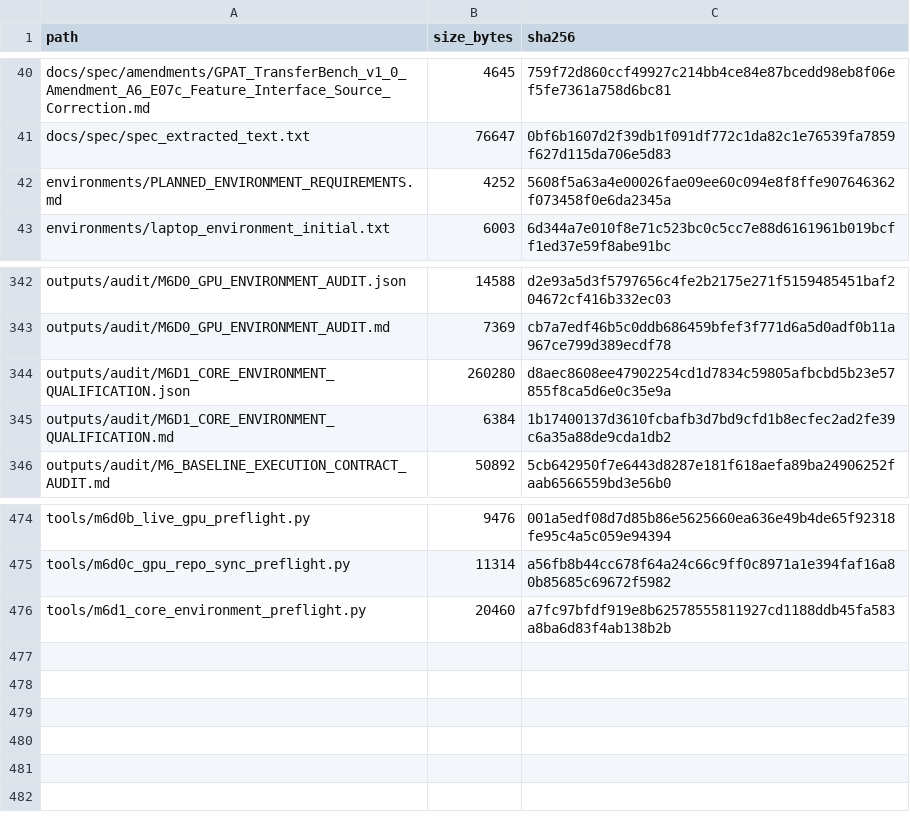
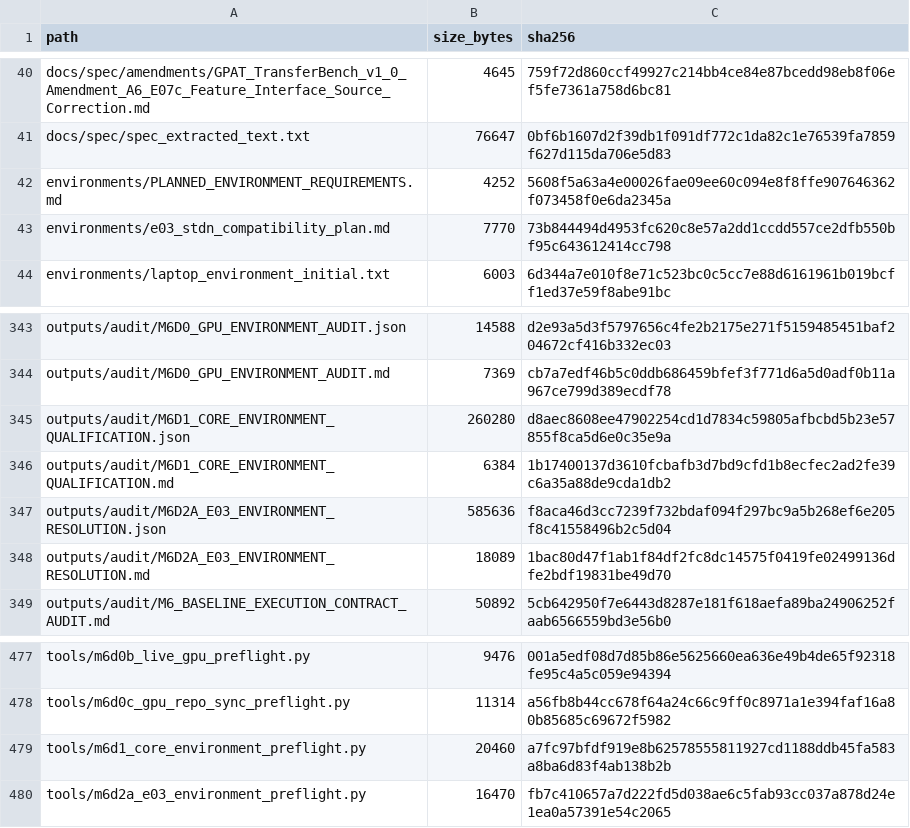
Before and after one commit to COngtuthien/GPAT_TransferBench, a CSV file: outputs/audit/ARTIFACT_INDEX.csv, drawn as a sheet; only a part is shown, gaps mark what is left out.

Commit message:
M6D2a: resolve E03 STDN environment compatibility

```diff
--- a/outputs/audit/ARTIFACT_INDEX.csv
+++ b/outputs/audit/ARTIFACT_INDEX.csv
@@ -42,2 +42,3 @@ docs/spec/spec_extracted_text.txt,76647,0bf6b1607d2f39db1f091df772c1da82c1e76539
 environments/PLANNED_ENVIRONMENT_REQUIREMENTS.md,4252,5608f5a63a4e00026fae09ee60c094e8f8ffe907646362f073458f0e6da2345a
+environments/e03_stdn_compatibility_plan.md,7770,73b844494d4953fc620c8e57a2dd1ccdd557ce2dfb550bf95c643612414cc798
 environments/laptop_environment_initial.txt,6003,6d344a7e010f8e71c523bc0c5cc7e88d6161961b019bcff1ed37e59f8abe91bc
@@ -345,2 +346,4 @@ outputs/audit/M6D1_CORE_ENVIRONMENT_QUALIFICATION.json,260280,d8aec8608ee4790225
 outputs/audit/M6D1_CORE_ENVIRONMENT_QUALIFICATION.md,6384,1b17400137d3610fcbafb3d7bd9cfd1b8ecfec2ad2fe39c6a35a88de9cda1db2
+outputs/audit/M6D2A_E03_ENVIRONMENT_RESOLUTION.json,585636,f8aca46d3cc7239f732bdaf094f297bc9a5b268ef6e205f8c41558496b2c5d04
+outputs/audit/M6D2A_E03_ENVIRONMENT_RESOLUTION.md,18089,1bac80d47f1ab1f84df2fc8dc14575f0419fe02499136dfe2bdf19831be49d70
 outputs/audit/M6_BASELINE_EXECUTION_CONTRACT_AUDIT.md,50892,5cb642950f7e6443d8287e181f618aefa89ba24906252faab6566559bd3e56b0
@@ -476 +479,2 @@ tools/m6d0c_gpu_repo_sync_preflight.py,11314,a56fb8b44cc678f64a24c66c9ff0c8971a1
 tools/m6d1_core_environment_preflight.py,20460,a7fc97bfdf919e8b62578555811927cd1188ddb45fa583a8ba6d83f4ab138b2b
+tools/m6d2a_e03_environment_preflight.py,16470,fb7c410657a7d222fd5d038ae6c5fab93cc037a878d24e1ea0a57391e54c2065
```
Also changed, not shown: 5 other files.
